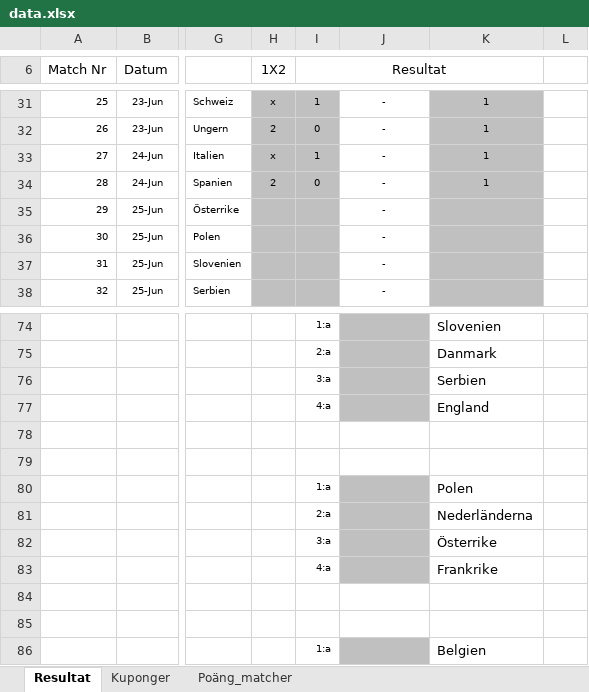
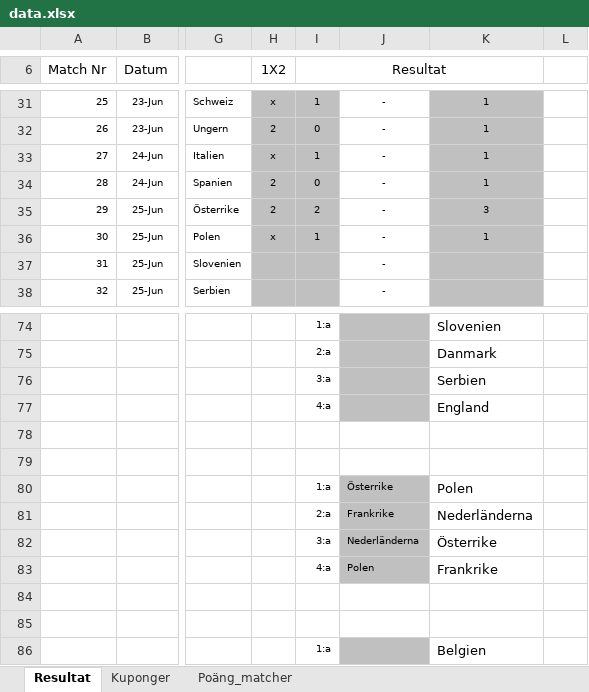
Before and after one commit to nafalt94/nafalt94.github.io, an Excel workbook: data.xlsx, sheet Resultat, drawn as a sheet; only a part is shown, gaps mark what is left out; values as stored, in another font and other column widths than the file's, no borders; charts and pictures not drawn; the diff names each change by its address in the sheet, - before the commit and + after, or states it on an @@ line.

```diff
--- a/data.xlsx (sheet Resultat)
+++ b/data.xlsx (sheet Resultat)
-H35 (1X2): (empty)
+H35 (1X2): 2
-I35 (Resultat): (empty)
+I35 (Resultat): 2
-K35: (empty)
+K35: 3
-H36 (1X2): (empty)
+H36 (1X2): x
-I36 (Resultat): (empty)
+I36 (Resultat): 1
-K36: (empty)
+K36: 1
-J80: (empty)
+J80: Österrike
-J81: (empty)
+J81: Frankrike
-J82: (empty)
+J82: Nederländerna
-J83: (empty)
+J83: Polen
```
Also changed, not shown: sheet Poäng_matcher, charts or pictures.
